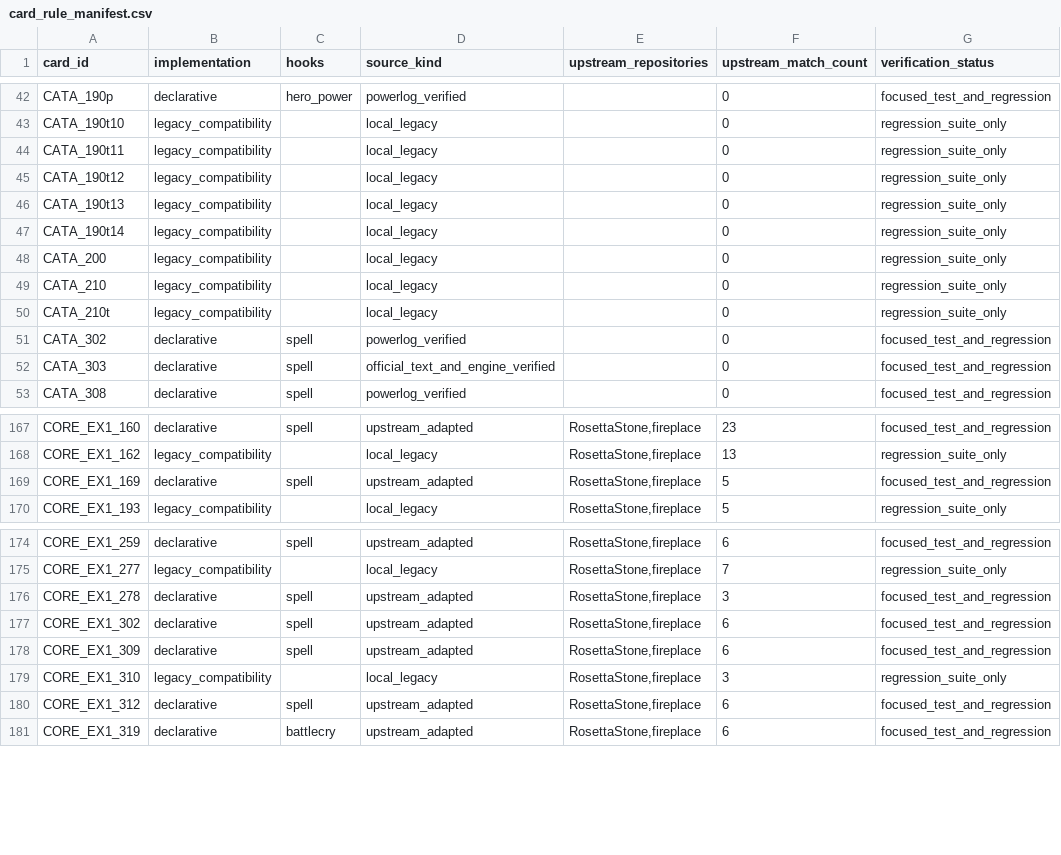
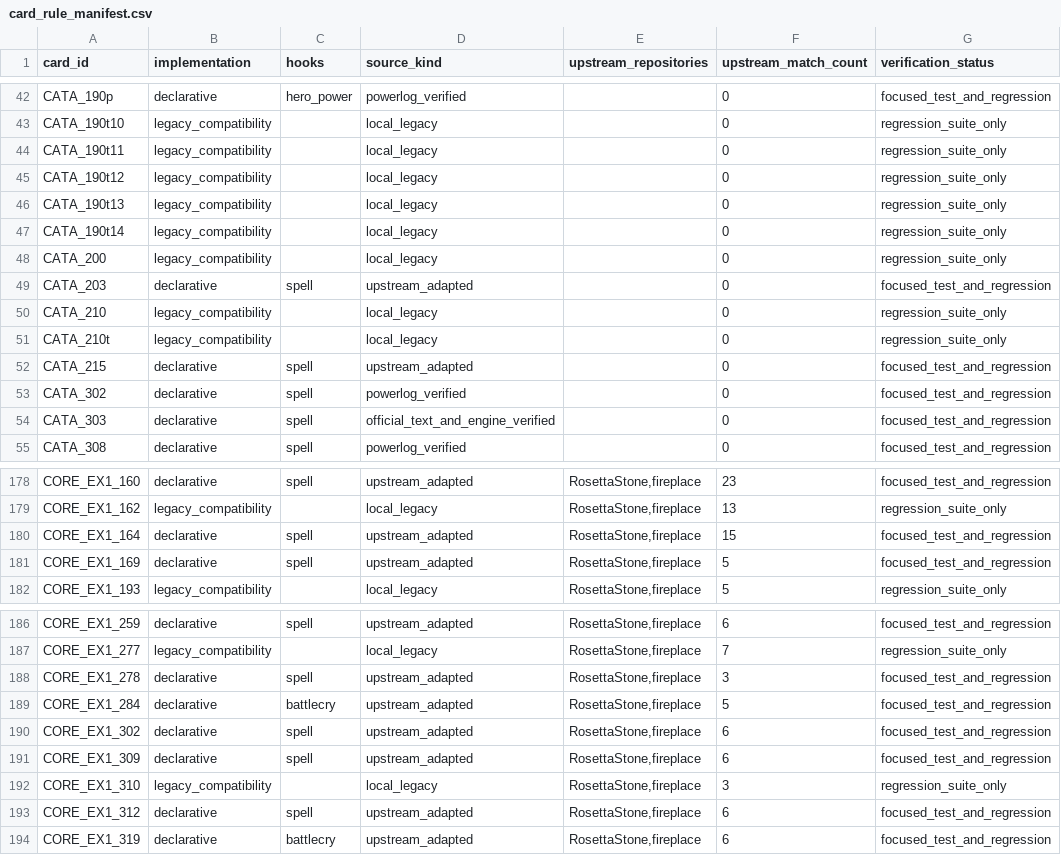
Before and after one commit to luentong/lushi, a CSV file: reports/card_rule_manifest.csv, drawn as a sheet; only a part is shown, gaps mark what is left out; the diff covers the shown part only; the diff names each change by its address in the sheet, - before the commit and + after, or states it on an @@ line.

```diff
--- a/reports/card_rule_manifest.csv
+++ b/reports/card_rule_manifest.csv
+row 49: CATA_203 | declarative | spell | upstream_adapted |  | 0 | focused_test_and_regression
+row 52: CATA_215 | declarative | spell | upstream_adapted |  | 0 | focused_test_and_regression
+row 180: CORE_EX1_164 | declarative | spell | upstream_adapted | RosettaStone,fireplace | 15 | focused_test_and_regression
+row 189: CORE_EX1_284 | declarative | battlecry | upstream_adapted | RosettaStone,fireplace | 5 | focused_test_and_regression
```
Also changed, not shown: 9 added rows and 8 edited cells elsewhere in this file, reports/standard_rule_coverage.csv, 5 other files.
